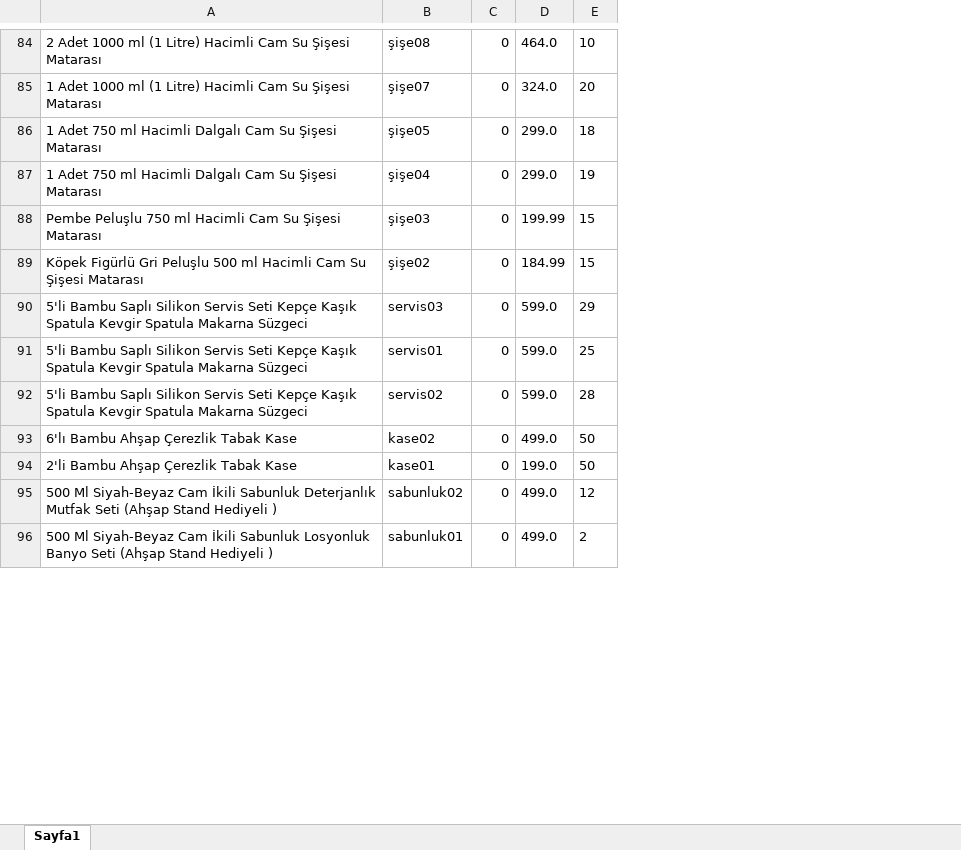
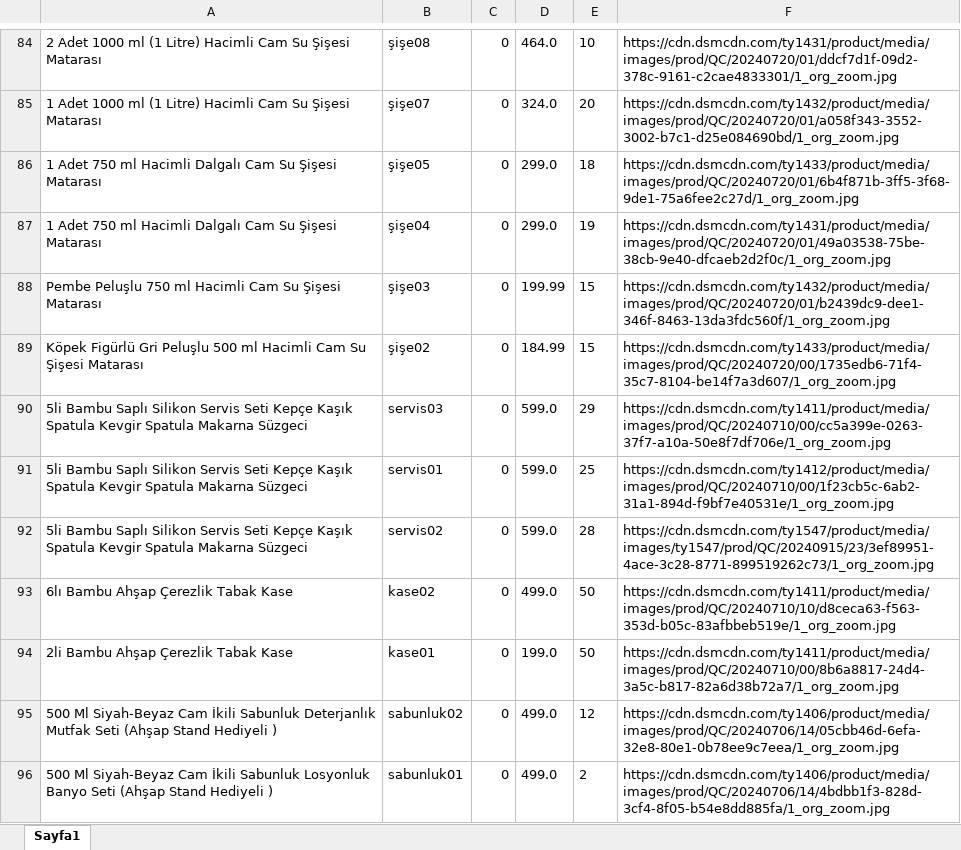
Before and after one commit to MertalpTasdelen/yeninesilevim, an Excel workbook: urunler.xlsx, sheet Sayfa1, drawn as a sheet; only a part is shown, gaps mark what is left out; values as stored, in another font and other column widths than the file's, no borders; the diff covers the shown part only; the diff names each change by its address in the sheet, - before the commit and + after, or states it on an @@ line.

```diff
--- a/urunler.xlsx (sheet Sayfa1)
+++ b/urunler.xlsx (sheet Sayfa1)
+column F, rows 84-96: https://cdn.dsmcdn.com/ty1431/product/media/images/prod/QC/20240720/01/ddcf7d1f-09d2-378c-9161-c2cae4833301/1_org_zoom.jpg | https://cdn.dsmcdn.com/ty1432/product/media/images/prod/QC/20240720/01/a058f343-3552-3002-b7c1-d25e084690bd/1_org_zoom.jpg | https://cdn.dsmcdn.com/ty1433/product/media/images/prod/QC/20240720/01/6b4f871b-3ff5-3f68-9de1-75a6fee2c27d/1_org_zoom.jpg | https://cdn.dsmcdn.com/ty1431/product/media/images/prod/QC/20240720/01/49a03538-75be-38cb-9e40-dfcaeb2d2f0c/1_org_zoom.jpg | https://cdn.dsmcdn.com/ty1432/product/media/images/prod/QC/20240720/01/b2439dc9-dee1-346f-8463-13da3fdc560f/1_org_zoom.jpg | https://cdn.dsmcdn.com/ty1433/product/media/images/prod/QC/20240720/00/1735edb6-71f4-35c7-8104-be14f7a3d607/1_org_zoom.jpg | https://cdn.dsmcdn.com/ty1411/product/media/images/prod/QC/20240710/00/cc5a399e-0263-37f7-a10a-50e8f7df706e/1_org_zoom.jpg | https://cdn.dsmcdn.com/ty1412/product/media/images/prod/QC/20240710/00/1f23cb5c-6ab2-31a1-894d-f9bf7e40531e/1_org_zoom.jpg | https://cdn.dsmcdn.com/ty1547/product/media/images/ty1547/prod/QC/20240915/23/3ef89951-4ace-3c28-8771-899519262c73/1_org_zoom.jpg | https://cdn.dsmcdn.com/ty1411/product/media/images/prod/QC/20240710/10/d8ceca63-f563-353d-b05c-83afbbeb519e/1_org_zoom.jpg | https://cdn.dsmcdn.com/ty1411/product/media/images/prod/QC/20240710/00/8b6a8817-24d4-3a5c-b817-82a6d38b72a7/1_org_zoom.jpg | https://cdn.dsmcdn.com/ty1406/product/media/images/prod/QC/20240706/14/05cbb46d-6efa-32e8-80e1-0b78ee9c7eea/1_org_zoom.jpg | https://cdn.dsmcdn.com/ty1406/product/media/images/prod/QC/20240706/14/4bdbb1f3-828d-3cf4-8f05-b54e8dd885fa/1_org_zoom.jpg
-A90:A92: 5'li Bambu Saplı…
+A90:A92: 5li Bambu Saplı…
-A93: 6'lı Bambu Ahşap Çerezlik Tabak Kase
+A93: 6lı Bambu Ahşap Çerezlik Tabak Kase
-A94: 2'li Bambu Ahşap Çerezlik Tabak Kase
+A94: 2li Bambu Ahşap Çerezlik Tabak Kase
```
Also changed, not shown: 33 edited cells elsewhere in this sheet, 11 other files.
